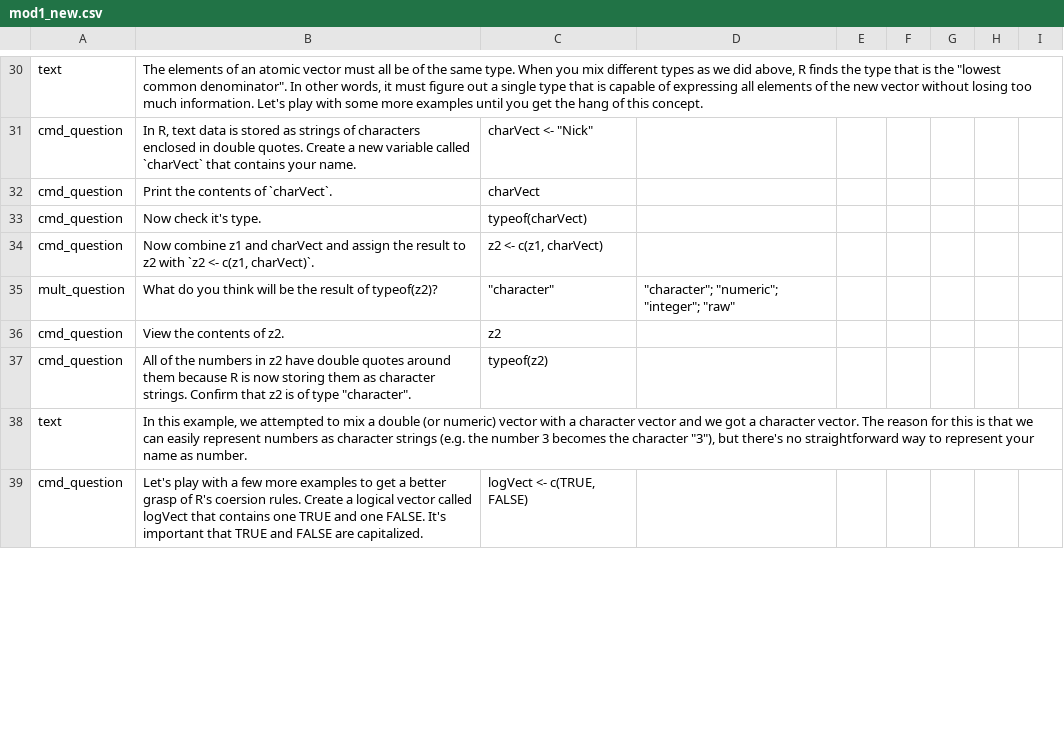
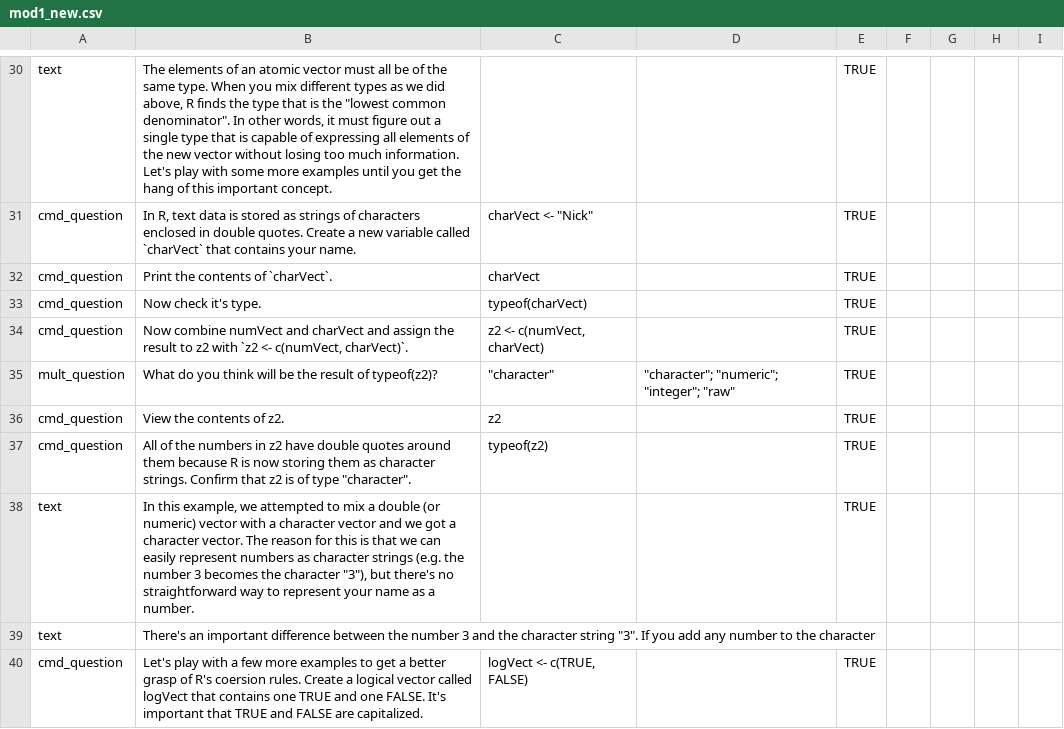
Before and after one commit to swirldev/swirl, a CSV file: inst/Courses/Intro to R/module1/mod1_new.csv, drawn as a sheet; only a part is shown, gaps mark what is left out; addresses are those after the commit; the diff covers the shown part only; the diff names each change by its address in the sheet, - before the commit and + after, or states it on an @@ line.

```diff
--- a/inst/Courses/Intro to R/module1/mod1_new.csv
+++ b/inst/Courses/Intro to R/module1/mod1_new.csv
-B30: …of this concept.
+B30: …of this important concept.
-E30:E37: (empty)
+E30:E37: TRUE
-B34: Now combine z1 and charVect and assign the result to z2 with `z2 <- c(z1, charVect)`.
+B34: Now combine numVect and charVect and assign the result to z2 with `z2 <- c(numVect, charVect)`.
-C34: z2 <- c(z1, charVect)
+C34: z2 <- c(numVect, charVect)
+row 38: text | In this example, we attempted to mix a double (or numeric) vector with a character vector and we got a character vector. The reason for this is that we can easily represent numbers as character strings (e.g. the number 3 becomes the character "3"), but there's no straightforward way to represent your name as a number. |  |  | TRUE
-B39: In this example, we attempted to mix a double (or numeric) vector with a character vector and we got a character vector. The reason for this is that we can easily represent numbers as character strings (e.g. the number 3 becomes the character "3"), but there's no straightforward way to represent your name as number.
+B39: There's an important difference between the number 3 and the character string "3". If you add any number to the character
-E40: (empty)
+E40: TRUE
```
Also changed, not shown: 40 edited cells elsewhere in this file, 5 other files.
